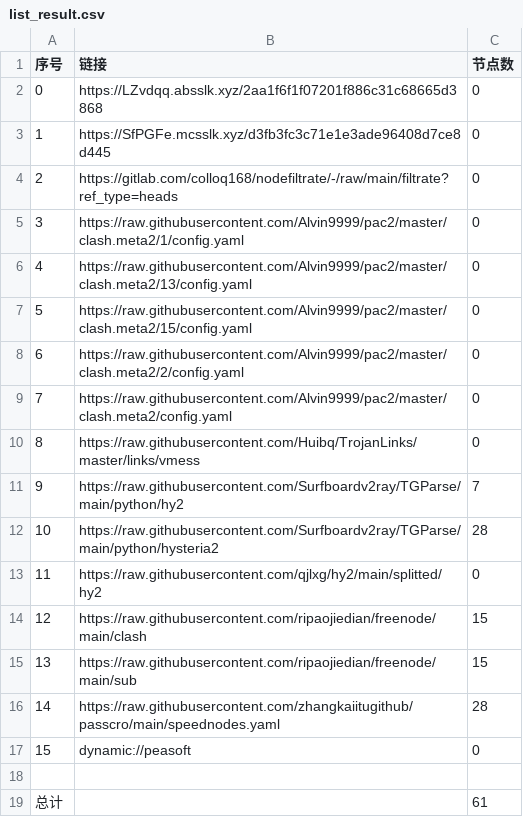
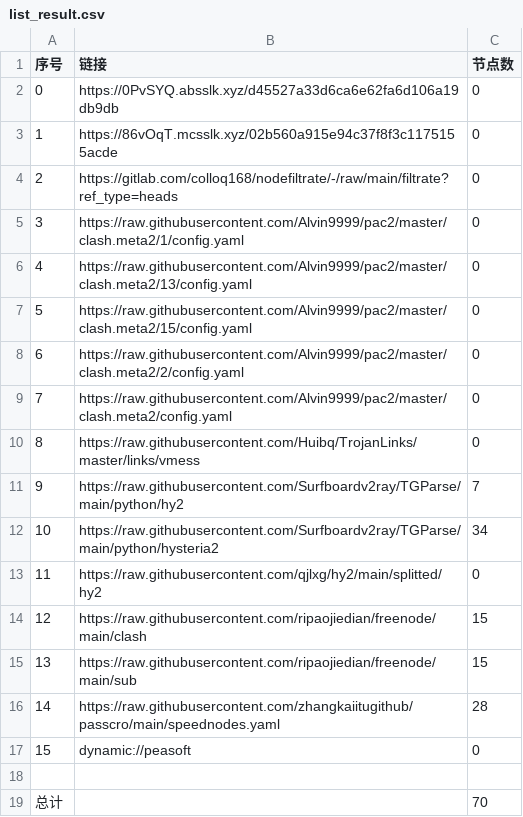
Before and after one commit to x-isd/AutoMergePublicNodes, a CSV file: list_result.csv, drawn as a sheet.

```diff
--- a/list_result.csv
+++ b/list_result.csv
@@ -1,4 +1,4 @@
 序号,链接,节点数
-0,https://LZvdqq.absslk.xyz/2aa1f6f1f07201f886c31c68665d3868,0
-1,https://SfPGFe.mcsslk.xyz/d3fb3fc3c71e1e3ade96408d7ce8d445,0
+0,https://0PvSYQ.absslk.xyz/d45527a33d6ca6e62fa6d106a19db9db,0
+1,https://86vOqT.mcsslk.xyz/02b560a915e94c37f8f3c1175155acde,0
 2,https://gitlab.com/colloq168/nodefiltrate/-/raw/main/filtrate?ref_type=heads,0
@@ -11,3 +11,3 @@
 9,https://raw.githubusercontent.com/Surfboardv2ray/TGParse/main/python/hy2,7
-10,https://raw.githubusercontent.com/Surfboardv2ray/TGParse/main/python/hysteria2,28
+10,https://raw.githubusercontent.com/Surfboardv2ray/TGParse/main/python/hysteria2,34
 11,https://raw.githubusercontent.com/qjlxg/hy2/main/splitted/hy2,0
@@ -18,2 +18,2 @@
 
-总计,,61
+总计,,70
```
Also changed, not shown: 7 other files.
